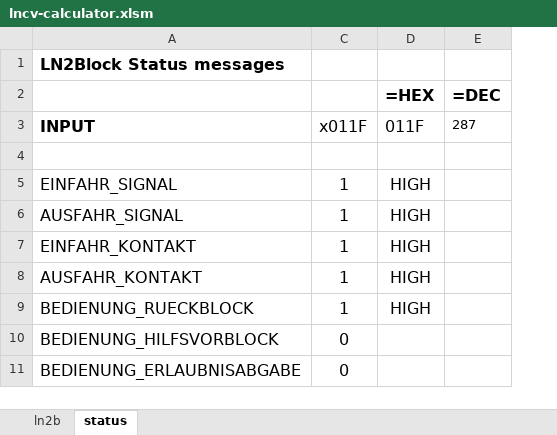
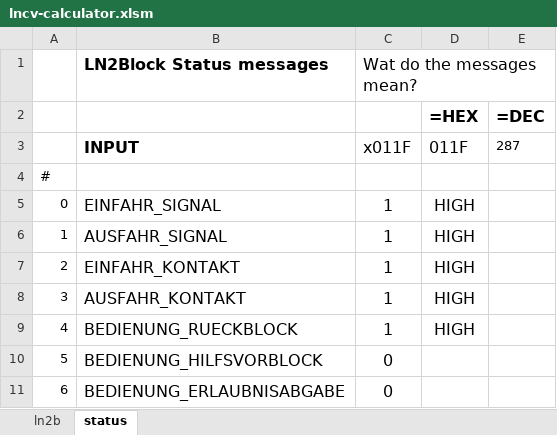
Before and after one commit to nh-finescale/ln2block, an Excel workbook: documentation/lncv-calculator.xlsm, sheet status, drawn as a sheet; only a part is shown; values as stored, in another font and other column widths than the file's, no borders; the diff names each change by its address in the sheet, - before the commit and + after, or states it on an @@ line.

Commit message:
Update lncv-calculator.xlsm

```diff
--- a/documentation/lncv-calculator.xlsm (sheet status)
+++ b/documentation/lncv-calculator.xlsm (sheet status)
+column A, rows 4-11: # | 0 | 1 | 2 | 3 | 4 | 5 | 6
-C1 (x011F): (empty)
+C1 (x011F): Wat do the messages mean?
```
Also changed, not shown: formulas that keep their value, hidden cells.
